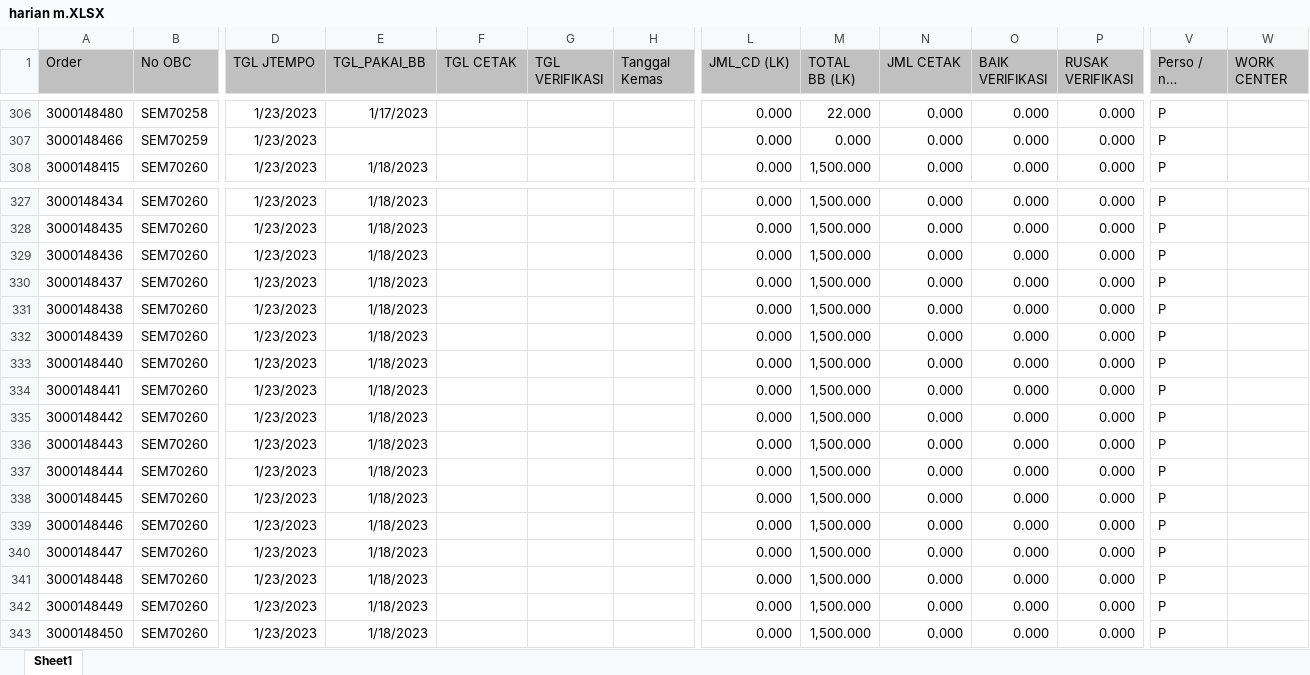
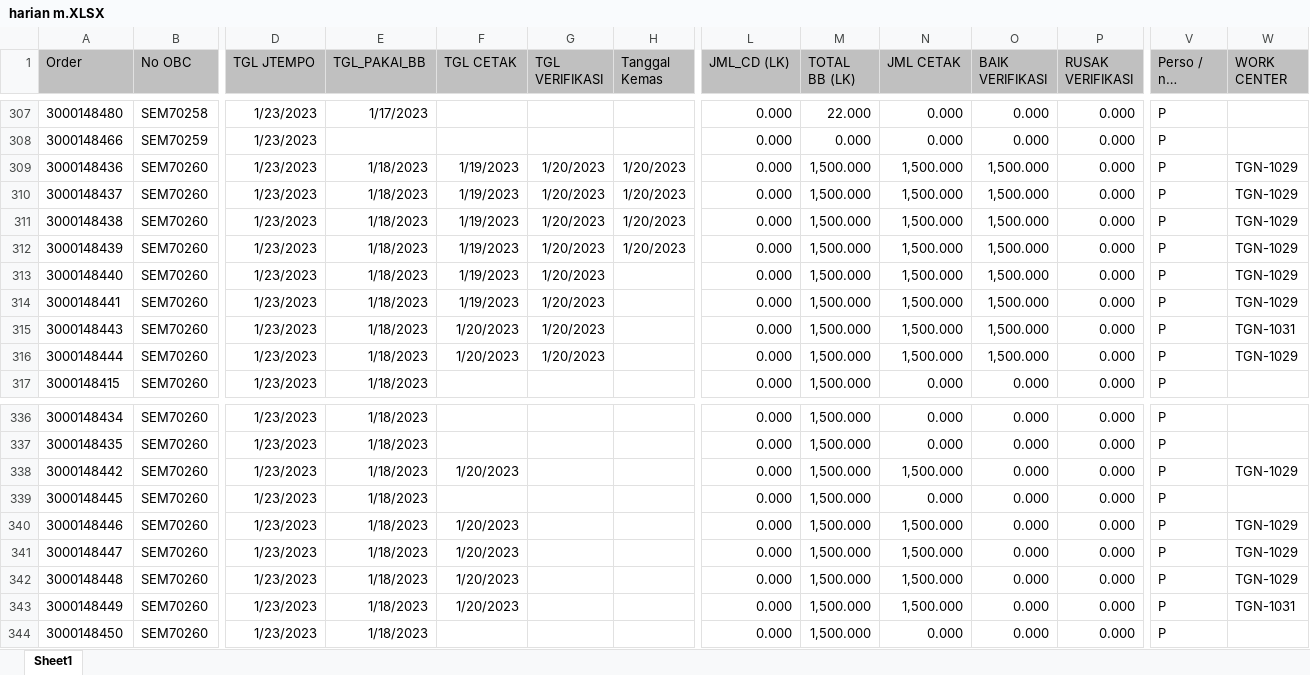
Before and after one commit to vixia05/Sirine-Remake, an Excel workbook: public/excel/harian m.XLSX, sheet Sheet1, drawn as a sheet; only a part is shown, gaps mark what is left out; long unchanged cells end in …; values as stored, in another font and other column widths than the file's, no borders; removed rows and columns are numbered as before the commit, all else as after; rows hold the shown columns only; the diff covers the shown part only; the diff names each change by its address in the sheet, - before the commit and + after, or states it on an @@ line.

```diff
--- a/public/excel/harian m.XLSX (sheet Sheet1)
+++ b/public/excel/harian m.XLSX (sheet Sheet1)
+row 309: 3000148436 | SEM70260 | 1/23/2023 | 1/18/2023 | 1/19/2023 | 1/20/2023 | 1/20/2023 | 0.000 | 1,500.000 | 1,500.000 | 1,500.000 | 0.000 | P | TGN-1029
+row 310: 3000148437 | SEM70260 | 1/23/2023 | 1/18/2023 | 1/19/2023 | 1/20/2023 | 1/20/2023 | 0.000 | 1,500.000 | 1,500.000 | 1,500.000 | 0.000 | P | TGN-1029
+row 311: 3000148438 | SEM70260 | 1/23/2023 | 1/18/2023 | 1/19/2023 | 1/20/2023 | 1/20/2023 | 0.000 | 1,500.000 | 1,500.000 | 1,500.000 | 0.000 | P | TGN-1029
+row 312: 3000148439 | SEM70260 | 1/23/2023 | 1/18/2023 | 1/19/2023 | 1/20/2023 | 1/20/2023 | 0.000 | 1,500.000 | 1,500.000 | 1,500.000 | 0.000 | P | TGN-1029
+row 313: 3000148440 | SEM70260 | 1/23/2023 | 1/18/2023 | 1/19/2023 | 1/20/2023 |  | 0.000 | 1,500.000 | 1,500.000 | 1,500.000 | 0.000 | P | TGN-1029
+row 314: 3000148441 | SEM70260 | 1/23/2023 | 1/18/2023 | 1/19/2023 | 1/20/2023 |  | 0.000 | 1,500.000 | 1,500.000 | 1,500.000 | 0.000 | P | TGN-1029
+row 315: 3000148443 | SEM70260 | 1/23/2023 | 1/18/2023 | 1/20/2023 | 1/20/2023 |  | 0.000 | 1,500.000 | 1,500.000 | 1,500.000 | 0.000 | P | TGN-1031
+row 316: 3000148444 | SEM70260 | 1/23/2023 | 1/18/2023 | 1/20/2023 | 1/20/2023 |  | 0.000 | 1,500.000 | 1,500.000 | 1,500.000 | 0.000 | P | TGN-1029
-row 329: 3000148436 | SEM70260 | 1/23/2023 | 1/18/2023 |  |  |  | 0.000 | 1,500.000 | 0.000 | 0.000 | 0.000 | P
-row 330: 3000148437 | SEM70260 | 1/23/2023 | 1/18/2023 |  |  |  | 0.000 | 1,500.000 | 0.000 | 0.000 | 0.000 | P
-row 331: 3000148438 | SEM70260 | 1/23/2023 | 1/18/2023 |  |  |  | 0.000 | 1,500.000 | 0.000 | 0.000 | 0.000 | P
-row 332: 3000148439 | SEM70260 | 1/23/2023 | 1/18/2023 |  |  |  | 0.000 | 1,500.000 | 0.000 | 0.000 | 0.000 | P
-row 333: 3000148440 | SEM70260 | 1/23/2023 | 1/18/2023 |  |  |  | 0.000 | 1,500.000 | 0.000 | 0.000 | 0.000 | P
-row 334: 3000148441 | SEM70260 | 1/23/2023 | 1/18/2023 |  |  |  | 0.000 | 1,500.000 | 0.000 | 0.000 | 0.000 | P
-F338 (TGL CETAK): (empty)
+F338 (TGL CETAK): 1/20/2023
-N338 (JML CETAK): 0.000
+N338 (JML CETAK): 1,500.000
-W338 (WORK CENTER): (empty)
+W338 (WORK CENTER): TGN-1029
-row 336: 3000148443 | SEM70260 | 1/23/2023 | 1/18/2023 |  |  |  | 0.000 | 1,500.000 | 0.000 | 0.000 | 0.000 | P
-row 337: 3000148444 | SEM70260 | 1/23/2023 | 1/18/2023 |  |  |  | 0.000 | 1,500.000 | 0.000 | 0.000 | 0.000 | P
-F340:F343 (TGL CETAK): (empty)
+F340:F343 (TGL CETAK): 1/20/2023
-N340:N343 (JML CETAK): 0.000
+N340:N343 (JML CETAK): 1,500.000
-W340:W342 (WORK CENTER): (empty)
+W340:W342 (WORK CENTER): TGN-1029
-W343 (WORK CENTER): (empty)
+W343 (WORK CENTER): TGN-1031
```
Also changed, not shown: 5 added rows, 4 removed rows, 8 moved rows and 241 edited cells elsewhere in this sheet, public/excel/harian pcht.XLSX, 10 other files.
